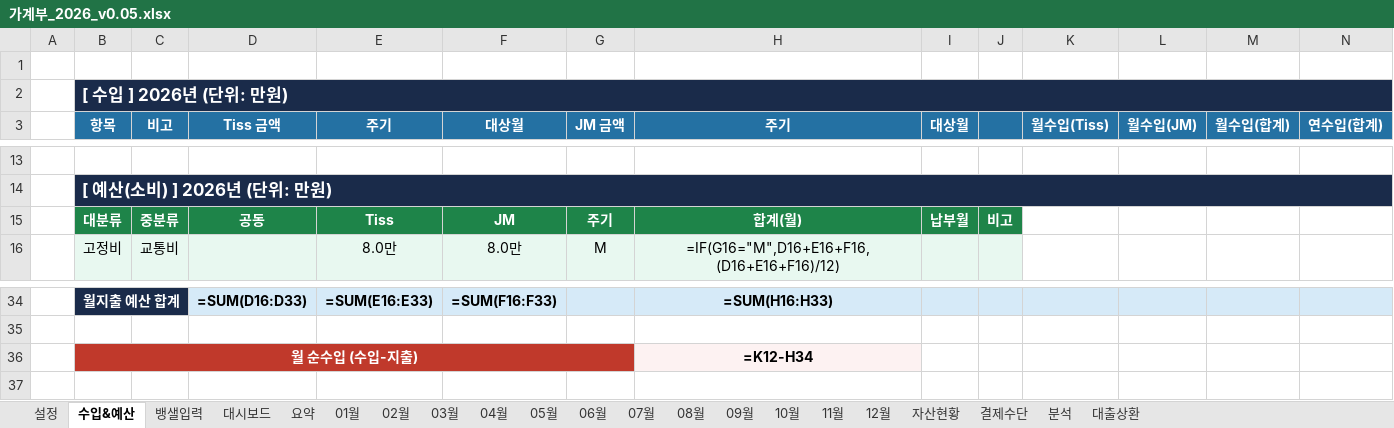
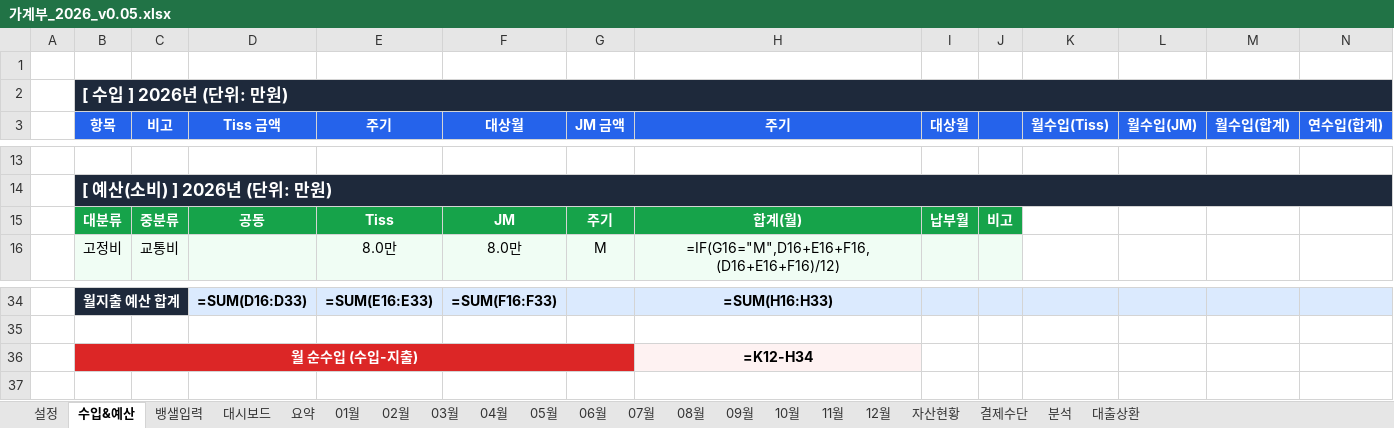
Before and after one commit to tisspark-ux/make-file, an Excel workbook: money-log/data/가계부_2026_v0.05.xlsx, sheet 수입&예산, drawn as a sheet; only a part is shown, gaps mark what is left out; values as stored, in another font and other column widths than the file's, no borders; formulas without a stored value are shown as written; the diff names each change by its address in the sheet, - before the commit and + after, or states it on an @@ line.

```diff
--- a/money-log/data/가계부_2026_v0.05.xlsx (sheet 수입&예산)
+++ b/money-log/data/가계부_2026_v0.05.xlsx (sheet 수입&예산)
-B3:N3 fill: #2471A3
+B3:N3 fill: #2563EB
-B15:J15 fill: #1E8449
+B15:J15 fill: #16A34A
-B36 fill: #C0392B
+B36 fill: #DC2626
```
Also changed, not shown: sheet 분석, sheet 요약, sheet 대출상환, sheet 자산현황, sheet 01월, sheet 02월, 13 more sheets, charts or pictures.
